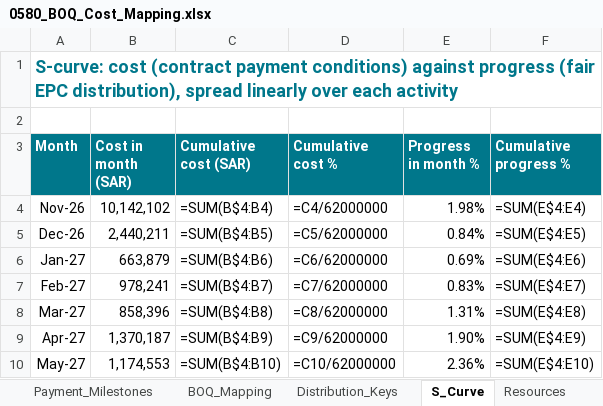
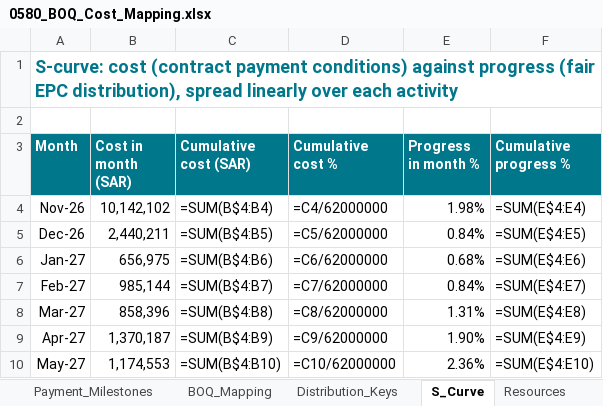
Before and after one commit to mostafaessam8-source/sar-security-program, an Excel workbook: p6/0580_BOQ_Cost_Mapping.xlsx, sheet S_Curve, drawn as a sheet; only a part is shown; values as stored, in another font and other column widths than the file's, no borders; formulas without a stored value are shown as written; charts and pictures not drawn; the diff names each change by its address in the sheet, - before the commit and + after, or states it on an @@ line.

```diff
--- a/p6/0580_BOQ_Cost_Mapping.xlsx (sheet S_Curve)
+++ b/p6/0580_BOQ_Cost_Mapping.xlsx (sheet S_Curve)
-B6 (Cost in month (SAR)): 663,879
+B6 (Cost in month (SAR)): 656,975
-E6 (Progress in month %): 0.69%
+E6 (Progress in month %): 0.68%
-B7 (Cost in month (SAR)): 978,241
+B7 (Cost in month (SAR)): 985,144
-E7 (Progress in month %): 0.83%
+E7 (Progress in month %): 0.84%
```
Also changed, not shown: sheet BOQ_Mapping, 10 other files.
